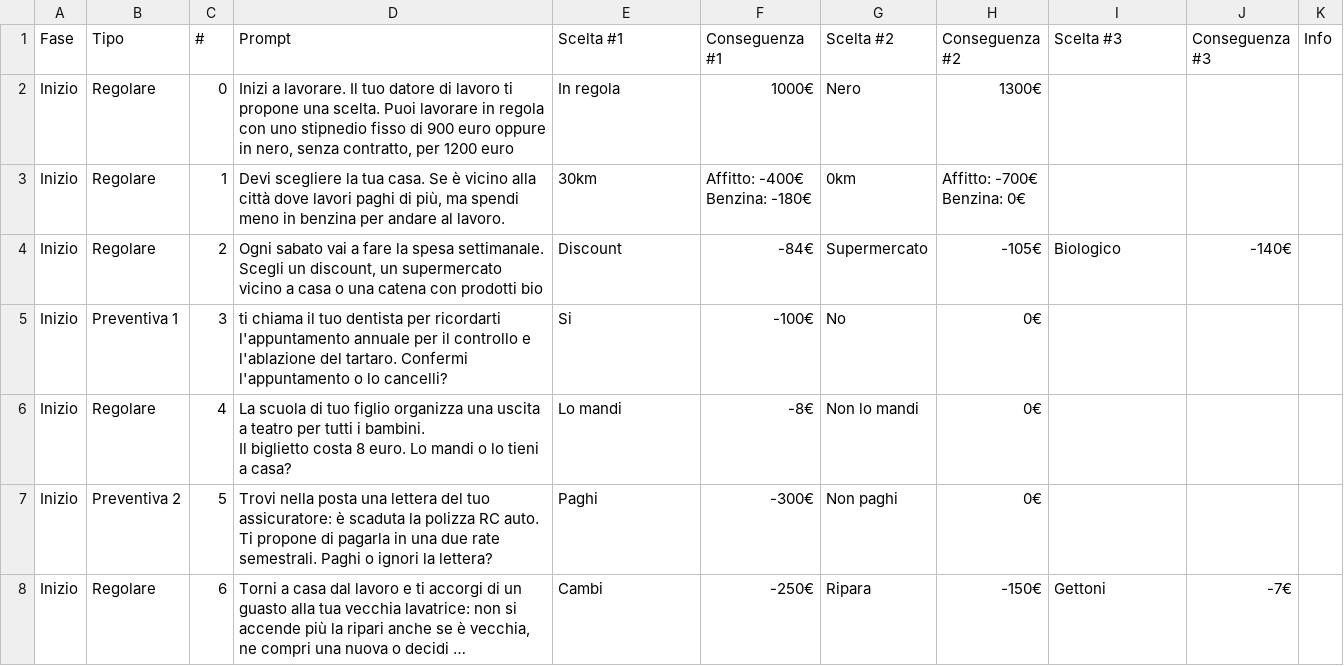
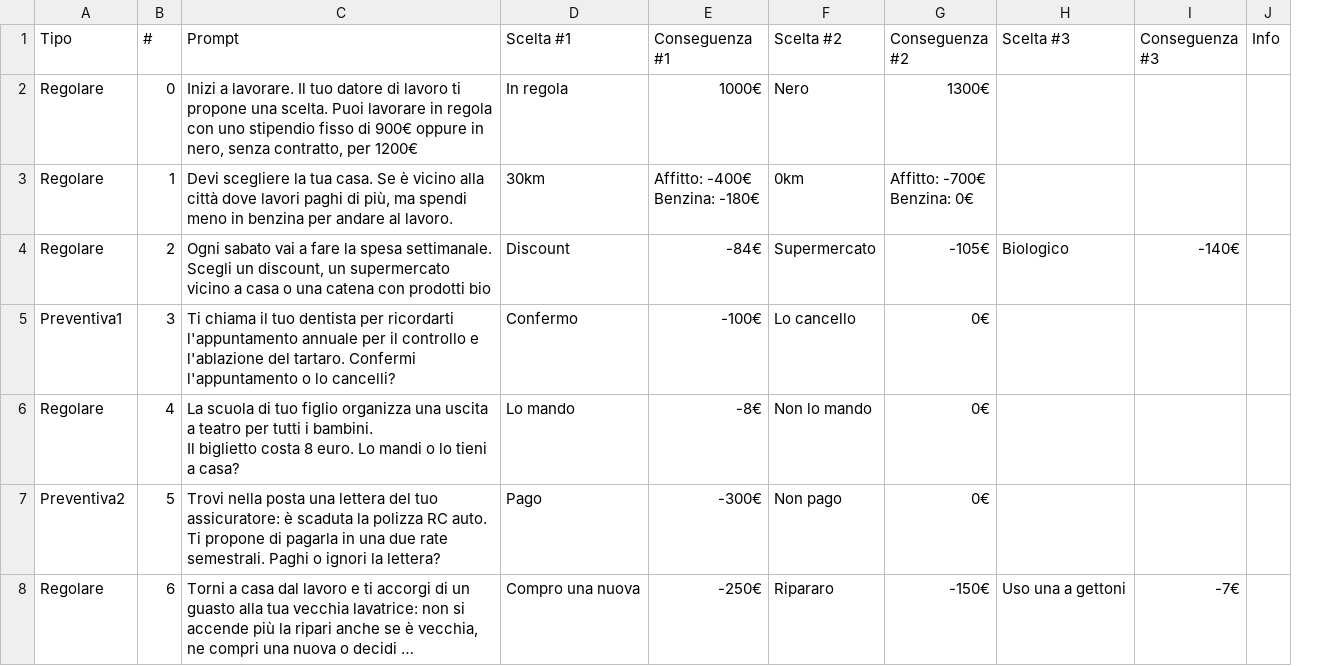
Before and after one commit to bettozzo/gammespente, a CSV file: format_data/data/calendario.csv, drawn as a sheet; only a part is shown; long unchanged cells end in …; removed rows and columns are numbered as before the commit, all else as after; the diff covers the shown part only; the diff names each change by its address in the sheet, - before the commit and + after, or states it on an @@ line.

```diff
--- a/format_data/data/calendario.csv
+++ b/format_data/data/calendario.csv
-column A (Fase), rows 2-8: all Inizio
-C2 (Prompt): …con uno stipnedio fisso di 900 euro oppure in nero, senza contratto, per 1200 euro
+C2 (Prompt): …con uno stipendio fisso di 900€ oppure in nero, senza contratto, per 1200€
-A5 (Tipo): Preventiva 1
+A5 (Tipo): Preventiva1
-C5 (Prompt): ti chiama il…
+C5 (Prompt): Ti chiama il…
-D5 (Scelta #1): Si
+D5 (Scelta #1): Confermo
-F5 (Scelta #2): No
+F5 (Scelta #2): Lo cancello
-D6 (Scelta #1): Lo mandi
+D6 (Scelta #1): Lo mando
-F6 (Scelta #2): Non lo mandi
+F6 (Scelta #2): Non lo mando
-A7 (Tipo): Preventiva 2
+A7 (Tipo): Preventiva2
-D7 (Scelta #1): Paghi
+D7 (Scelta #1): Pago
-F7 (Scelta #2): Non paghi
+F7 (Scelta #2): Non pago
-D8 (Scelta #1): Cambi
+D8 (Scelta #1): Compro una nuova
-F8 (Scelta #2): Ripara
+F8 (Scelta #2): Ripararo
-H8 (Scelta #3): Gettoni
+H8 (Scelta #3): Uso una a gettoni
```
Also changed, not shown: 45 edited cells elsewhere in this file, format_data/data/eventi.csv, 8 other files.
